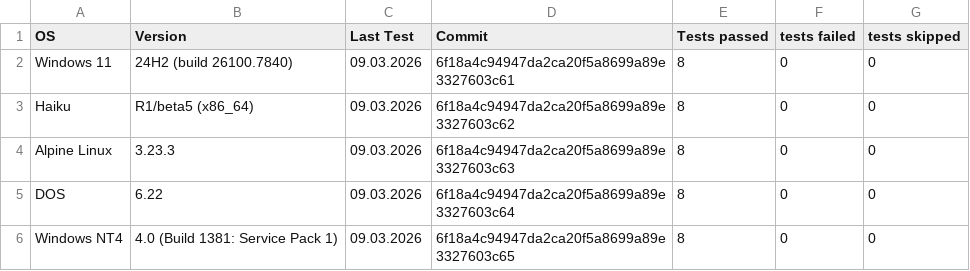
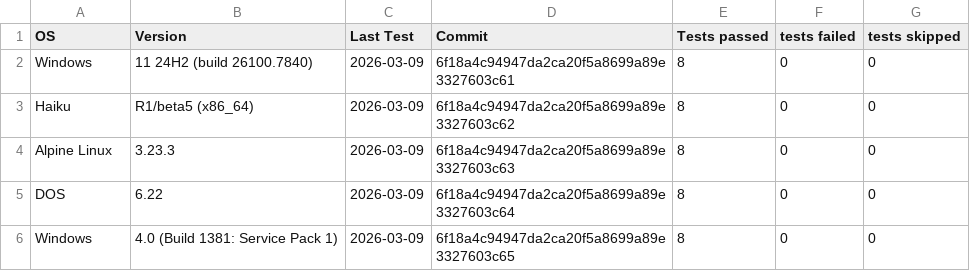
Before and after one commit to RLH-2110/compFS, a CSV file: testing.csv, drawn as a sheet.

Commit message:
adjusted testing.csv format

```diff
--- a/testing.csv
+++ b/testing.csv
@@ -1,6 +1,6 @@
 OS;Version;Last Test;Commit;Tests passed;tests failed;tests skipped
-Windows 11;24H2 (build 26100.7840);09.03.2026;6f18a4c94947da2ca20f5a8699a89e3327603c61;8;0;0
-Haiku;R1/beta5 (x86_64);09.03.2026;6f18a4c94947da2ca20f5a8699a89e3327603c62;8;0;0
-Alpine Linux;3.23.3;09.03.2026;6f18a4c94947da2ca20f5a8699a89e3327603c63;8;0;0
-DOS;6.22;09.03.2026;6f18a4c94947da2ca20f5a8699a89e3327603c64;8;0;0
-Windows NT4;4.0 (Build 1381: Service Pack 1);09.03.2026;6f18a4c94947da2ca20f5a8699a89e3327603c65;8;0;0
+Windows;11 24H2 (build 26100.7840);2026-03-09;6f18a4c94947da2ca20f5a8699a89e3327603c61;8;0;0
+Haiku;R1/beta5 (x86_64);2026-03-09;6f18a4c94947da2ca20f5a8699a89e3327603c62;8;0;0
+Alpine Linux;3.23.3;2026-03-09;6f18a4c94947da2ca20f5a8699a89e3327603c63;8;0;0
+DOS;6.22;2026-03-09;6f18a4c94947da2ca20f5a8699a89e3327603c64;8;0;0
+Windows;4.0 (Build 1381: Service Pack 1);2026-03-09;6f18a4c94947da2ca20f5a8699a89e3327603c65;8;0;0
```
